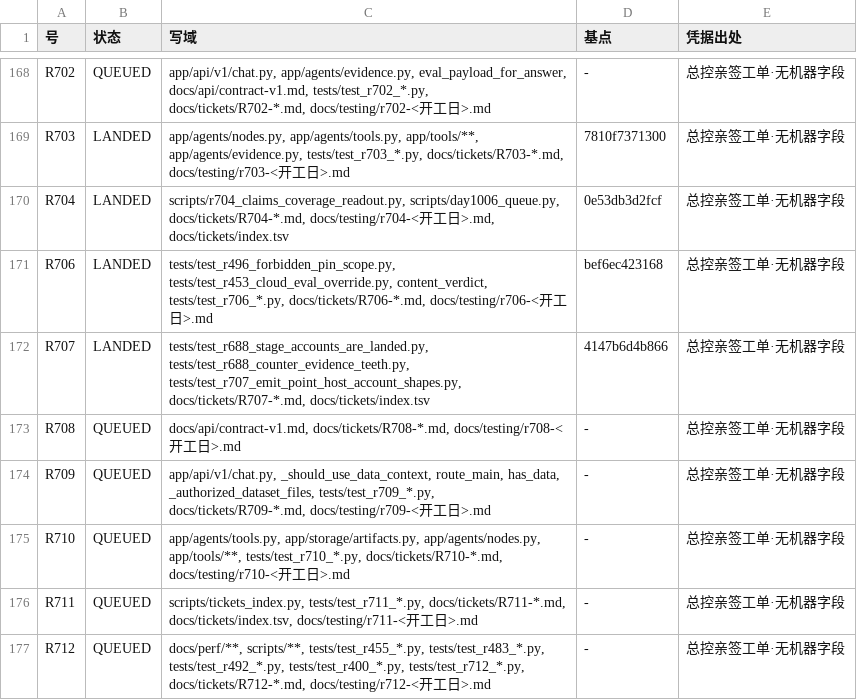
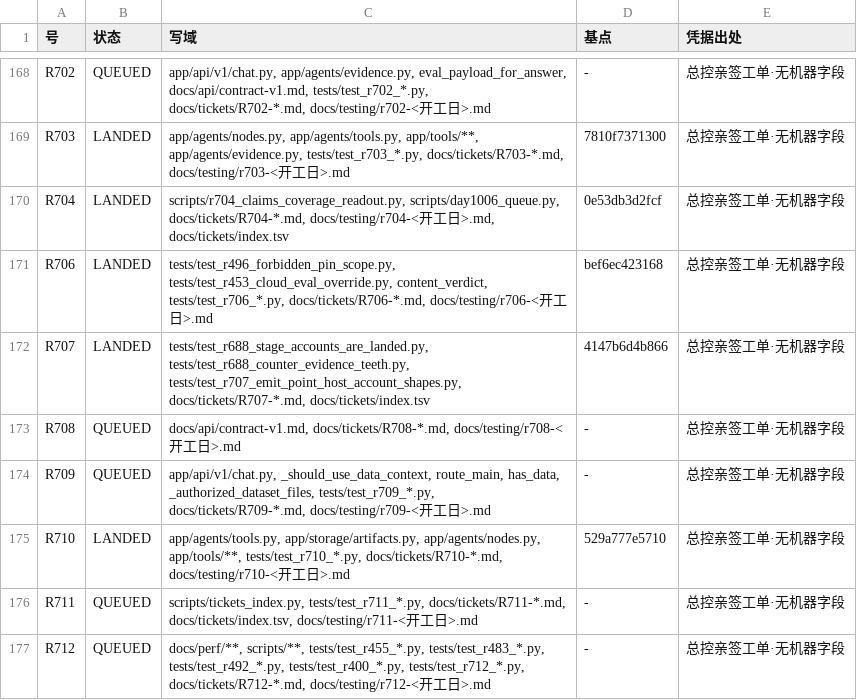
Before and after one commit to jfuyiugvuihj/enterprise-brain, a TSV file: docs/tickets/index.tsv, drawn as a sheet; only a part is shown, gaps mark what is left out.

Commit message:
账（R710 并树后重生成索引）：R710 QUEUED→LANDED；LANDED 159／QUEUED 17，tickets_index --verify rc=0

```diff
--- a/docs/tickets/index.tsv
+++ b/docs/tickets/index.tsv
@@ -174,3 +174,3 @@ R708	QUEUED	docs/api/contract-v1.md, docs/tickets/R708-*.md, docs/testing/r708-<
 R709	QUEUED	app/api/v1/chat.py, _should_use_data_context, route_main, has_data, _authorized_dataset_files, tests/test_r709_*.py, docs/tickets/R709-*.md, docs/testing/r709-<开工日>.md	-	总控亲签工单·无机器字段
-R710	QUEUED	app/agents/tools.py, app/storage/artifacts.py, app/agents/nodes.py, app/tools/**, tests/test_r710_*.py, docs/tickets/R710-*.md, docs/testing/r710-<开工日>.md	-	总控亲签工单·无机器字段
+R710	LANDED	app/agents/tools.py, app/storage/artifacts.py, app/agents/nodes.py, app/tools/**, tests/test_r710_*.py, docs/tickets/R710-*.md, docs/testing/r710-<开工日>.md	529a777e5710	总控亲签工单·无机器字段
 R711	QUEUED	scripts/tickets_index.py, tests/test_r711_*.py, docs/tickets/R711-*.md, docs/tickets/index.tsv, docs/testing/r711-<开工日>.md	-	总控亲签工单·无机器字段
```
